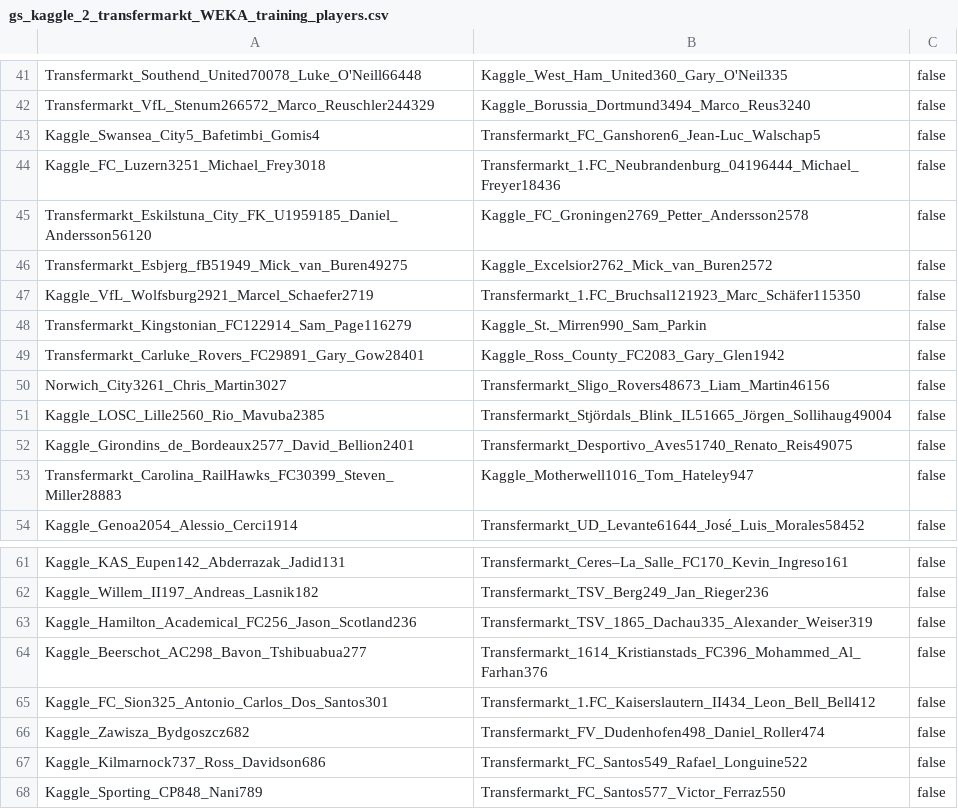
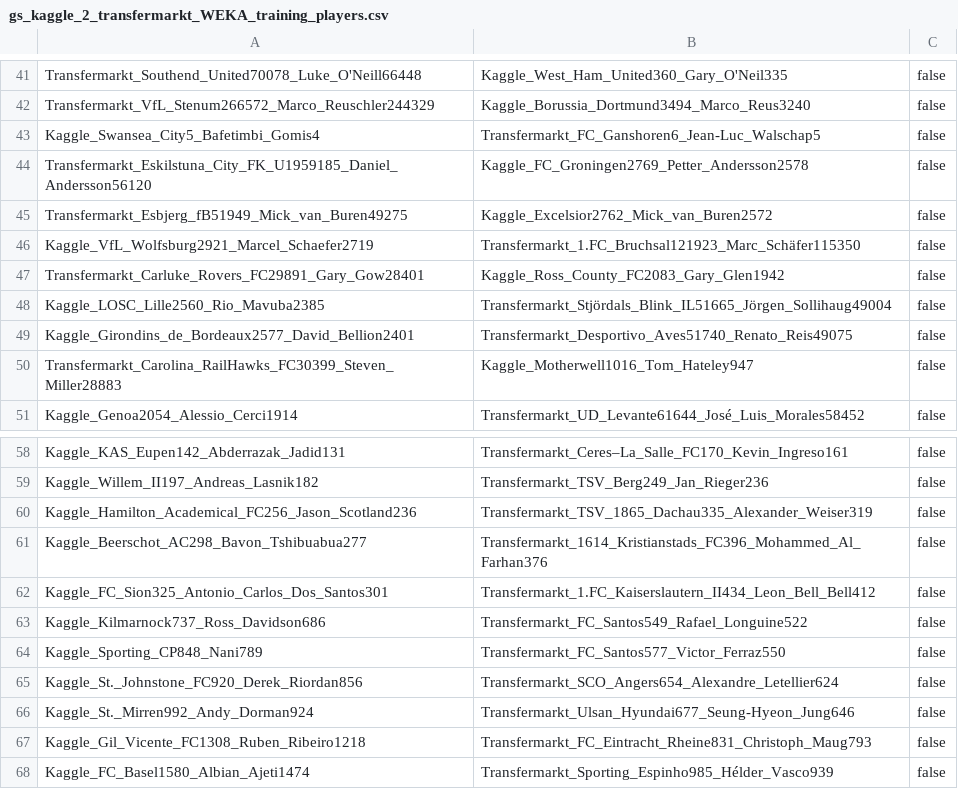
Before and after one commit to WebDataIntegrationProject/SoccerIdentityResolution, a CSV file: data/goldstandard/completeGoldstandard/gs_kaggle_2_transfermarkt_WEKA_training_players.csv, drawn as a sheet; only a part is shown, gaps mark what is left out; the shorter side is filled out with more unchanged rows; the diff names each change by its address in the sheet, - before the commit and + after, or states it on an @@ line.

Commit message:
updated WEKA training set TM Kaggle

```diff
--- a/data/goldstandard/completeGoldstandard/gs_kaggle_2_transfermarkt_WEKA_training_players.csv
+++ b/data/goldstandard/completeGoldstandard/gs_kaggle_2_transfermarkt_WEKA_training_players.csv
-row 44: Kaggle_FC_Luzern3251_Michael_Frey3018 | Transfermarkt_1.FC_Neubrandenburg_04196444_Michael_Freyer18436 | false
-row 48: Transfermarkt_Kingstonian_FC122914_Sam_Page116279 | Kaggle_St._Mirren990_Sam_Parkin | false
-row 50: Norwich_City3261_Chris_Martin3027 | Transfermarkt_Sligo_Rovers48673_Liam_Martin46156 | false
-row 66: Kaggle_Zawisza_Bydgoszcz682 | Transfermarkt_FV_Dudenhofen498_Daniel_Roller474 | false
```
Also changed, not shown: 1 other file.
